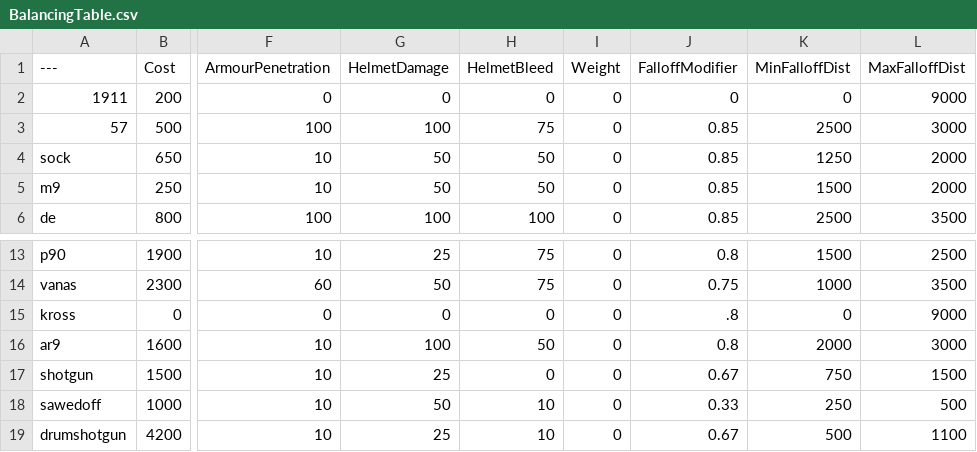
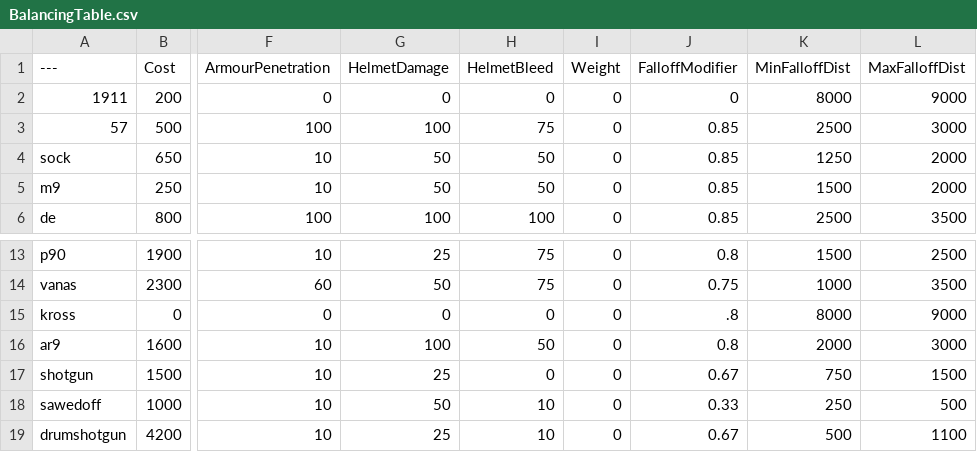
Before and after one commit to muta0001/BalancingTable, a CSV file: BalancingTable.csv, drawn as a sheet; only a part is shown, gaps mark what is left out; the diff names each change by its address in the sheet, - before the commit and + after, or states it on an @@ line.

Commit message:
Update BalancingTable.csv

```diff
--- a/BalancingTable.csv
+++ b/BalancingTable.csv
-K2 (MinFalloffDist): 0
+K2 (MinFalloffDist): 8000
-K15 (MinFalloffDist): 0
+K15 (MinFalloffDist): 8000
```
